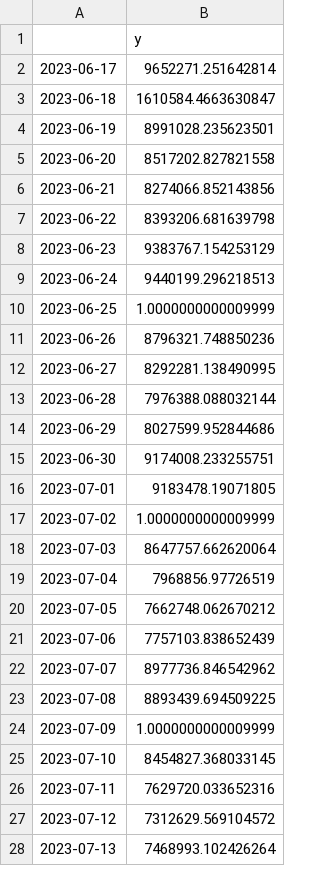
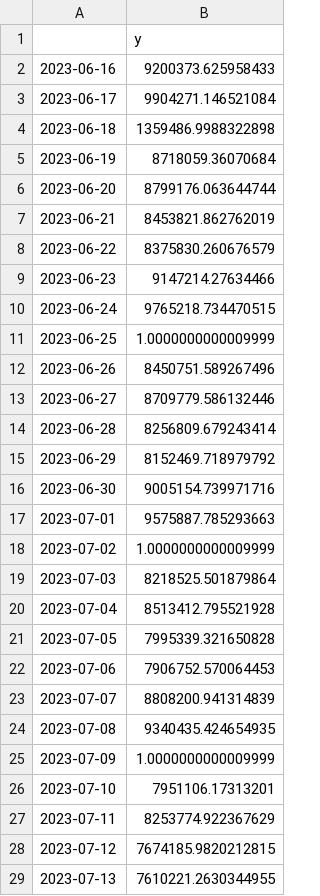
Before and after one commit to jormag4/TFM_ts, a CSV file: data/pred_arima.csv, drawn as a sheet; only a part is shown; the diff covers the shown part only.

Commit message:
Add files via upload

```diff
--- a/data/pred_arima.csv
+++ b/data/pred_arima.csv
@@ -1,28 +1,29 @@
 ,y
-2023-06-17,9652271.251642814
-2023-06-18,1610584.4663630847
-2023-06-19,8991028.235623501
-2023-06-20,8517202.827821558
-2023-06-21,8274066.852143856
-2023-06-22,8393206.681639798
-2023-06-23,9383767.154253129
-2023-06-24,9440199.296218513
+2023-06-16,9200373.625958433
+2023-06-17,9904271.146521084
+2023-06-18,1359486.9988322898
+2023-06-19,8718059.36070684
+2023-06-20,8799176.063644744
+2023-06-21,8453821.862762019
+2023-06-22,8375830.260676579
+2023-06-23,9147214.27634466
+2023-06-24,9765218.734470515
 2023-06-25,1.0000000000009999
-2023-06-26,8796321.748850236
-2023-06-27,8292281.138490995
-2023-06-28,7976388.088032144
-2023-06-29,8027599.952844686
-2023-06-30,9174008.233255751
-2023-07-01,9183478.19071805
+2023-06-26,8450751.589267496
+2023-06-27,8709779.586132446
+2023-06-28,8256809.679243414
+2023-06-29,8152469.718979792
+2023-06-30,9005154.739971716
+2023-07-01,9575887.785293663
 2023-07-02,1.0000000000009999
-2023-07-03,8647757.662620064
-2023-07-04,7968856.97726519
-2023-07-05,7662748.062670212
-2023-07-06,7757103.838652439
-2023-07-07,8977736.846542962
-2023-07-08,8893439.694509225
+2023-07-03,8218525.501879864
+2023-07-04,8513412.795521928
+2023-07-05,7995339.321650828
+2023-07-06,7906752.570064453
+2023-07-07,8808200.941314839
+2023-07-08,9340435.424654935
 2023-07-09,1.0000000000009999
-2023-07-10,8454827.368033145
-2023-07-11,7629720.033652316
-2023-07-12,7312629.569104572
-2023-07-13,7468993.102426264
+2023-07-10,7951106.17313201
+2023-07-11,8253774.922367629
+2023-07-12,7674185.9820212815
+2023-07-13,7610221.2630344955
```
Also changed, not shown: 1 removed row and 2 edited cells elsewhere in this file.
